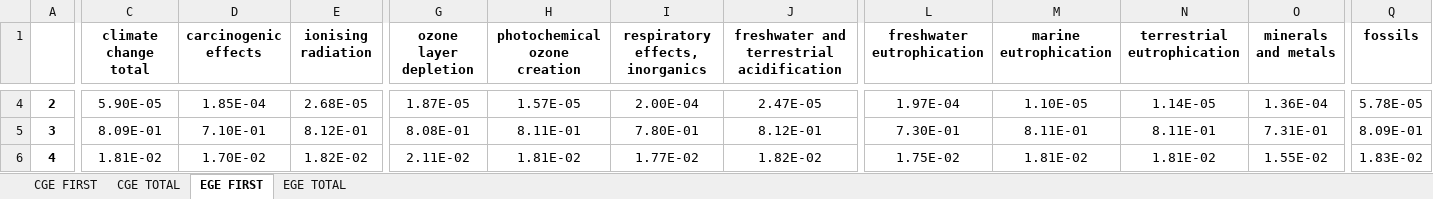
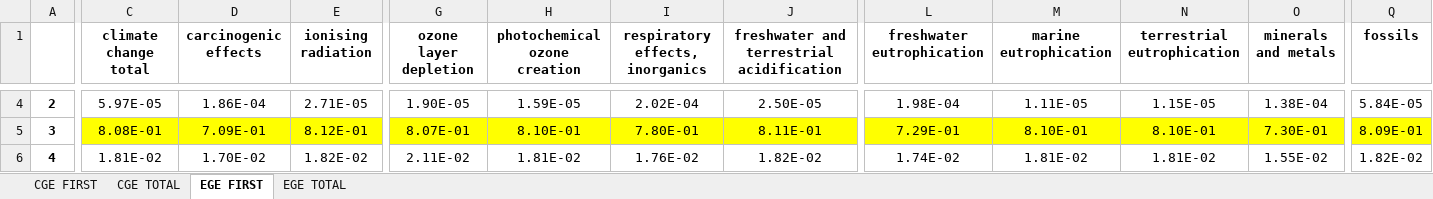
Before and after one commit to a-pau/gsa_geothermal, an Excel workbook: generated_files/gsa_results/Sobol_indices.xlsx, sheet EGE FIRST, drawn as a sheet; only a part is shown, gaps mark what is left out; values as stored, in another font and other column widths than the file's, no borders; the diff covers the shown part only; the diff names each change by its address in the sheet, - before the commit and + after, or states it on an @@ line.

```diff
--- a/generated_files/gsa_results/Sobol_indices.xlsx (sheet EGE FIRST)
+++ b/generated_files/gsa_results/Sobol_indices.xlsx (sheet EGE FIRST)
-C4 (climate change total): 5.90E-05
+C4 (climate change total): 5.97E-05
-D4 (carcinogenic effects): 1.85E-04
+D4 (carcinogenic effects): 1.86E-04
-E4 (ionising radiation): 2.68E-05
+E4 (ionising radiation): 2.71E-05
-G4 (ozone layer depletion): 1.87E-05
+G4 (ozone layer depletion): 1.90E-05
-H4 (photochemical ozone creation): 1.57E-05
+H4 (photochemical ozone creation): 1.59E-05
-I4 (respiratory effects, inorganics): 2.00E-04
+I4 (respiratory effects, inorganics): 2.02E-04
-J4: 2.47E-05
+J4: 2.50E-05
-L4 (freshwater eutrophication): 1.97E-04
+L4 (freshwater eutrophication): 1.98E-04
-M4 (marine eutrophication): 1.10E-05
+M4 (marine eutrophication): 1.11E-05
-N4 (terrestrial eutrophication): 1.14E-05
+N4 (terrestrial eutrophication): 1.15E-05
-O4 (minerals and metals): 1.36E-04
+O4 (minerals and metals): 1.38E-04
-Q4 (fossils): 5.78E-05
+Q4 (fossils): 5.84E-05
-C5 (climate change total): 8.09E-01
+C5 (climate change total): 8.08E-01
-C5:Q5 fill: none
+C5:Q5 fill: #FFFF00
-D5 (carcinogenic effects): 7.10E-01
+D5 (carcinogenic effects): 7.09E-01
-G5 (ozone layer depletion): 8.08E-01
+G5 (ozone layer depletion): 8.07E-01
-H5 (photochemical ozone creation): 8.11E-01
+H5 (photochemical ozone creation): 8.10E-01
-J5: 8.12E-01
+J5: 8.11E-01
-L5 (freshwater eutrophication): 7.30E-01
+L5 (freshwater eutrophication): 7.29E-01
-M5 (marine eutrophication): 8.11E-01
+M5 (marine eutrophication): 8.10E-01
-N5 (terrestrial eutrophication): 8.11E-01
+N5 (terrestrial eutrophication): 8.10E-01
-O5 (minerals and metals): 7.31E-01
+O5 (minerals and metals): 7.30E-01
-I6 (respiratory effects, inorganics): 1.77E-02
+I6 (respiratory effects, inorganics): 1.76E-02
-L6 (freshwater eutrophication): 1.75E-02
+L6 (freshwater eutrophication): 1.74E-02
-Q6 (fossils): 1.83E-02
+Q6 (fossils): 1.82E-02
```
Also changed, not shown: 126 edited cells and cell formats elsewhere in this sheet, sheet EGE TOTAL, 2 other files.
